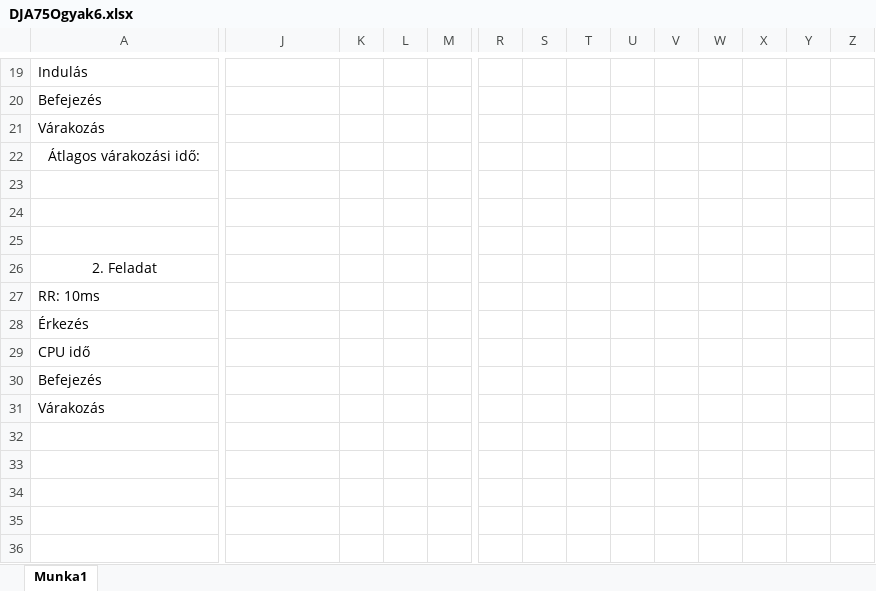
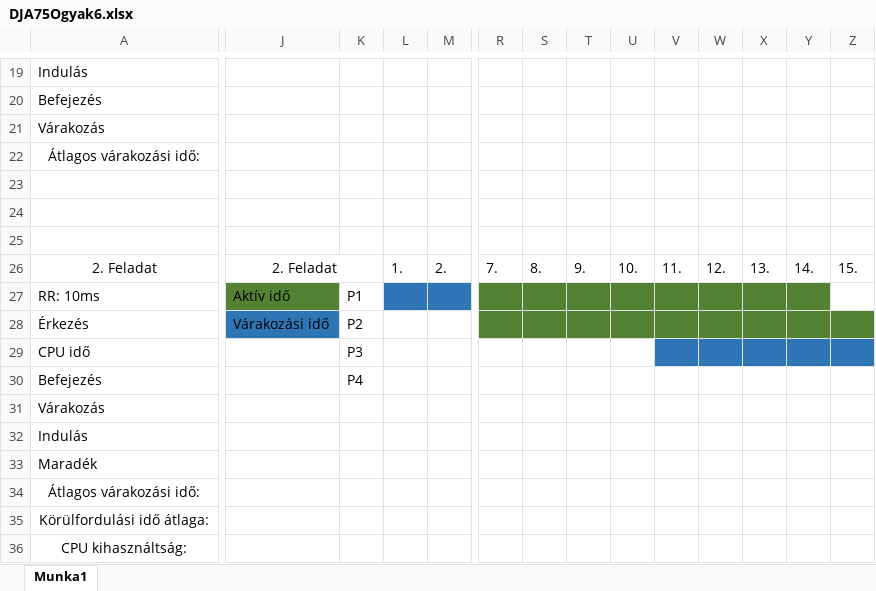
Before and after one commit to Attis03/DJA75OOsGyak, an Excel workbook: DJA75O_0318/DJA75Ogyak6.xlsx, sheet Munka1, drawn as a sheet; only a part is shown, gaps mark what is left out; values as stored, in another font and other column widths than the file's, no borders; removed rows and columns are numbered as before the commit, all else as after; rows hold the shown columns only; the diff covers the shown part only; the diff names each change by its address in the sheet, - before the commit and + after, or states it on an @@ line.

Commit message:
Update DJA75Ogyak6.xlsx

```diff
--- a/DJA75O_0318/DJA75Ogyak6.xlsx (sheet Munka1)
+++ b/DJA75O_0318/DJA75Ogyak6.xlsx (sheet Munka1)
-row 26: 2. Feladat
+row 26: 2. Feladat | 2. Feladat |  | 1. | 2. | 7. | 8. | 9. | 10. | 11. | 12. | 13. | 14. | 15.
-J27: (empty)
+J27: Aktív idő
-J27 fill: none
+J27 fill: #548235
-K27: (empty)
+K27: P1
-L27:M27 fill: none
+L27:M27 fill: #2E75B6
-R27:Y27 fill: none
+R27:Y27 fill: #548235
-J28: (empty)
+J28: Várakozási idő
-J28 fill: none
+J28 fill: #2E75B6
-K28: (empty)
+K28: P2
-R28:Z28 fill: none
+R28:Z28 fill: #548235
-K29: (empty)
+K29: P3
-V29:Z29 fill: none
+V29:Z29 fill: #2E75B6
-row 30: Befejezés
-row 31: Várakozás
+row 30: Befejezés |  | P4
+row 31: Várakozás
+row 32: Indulás
+row 33: Maradék
+row 34: Átlagos várakozási idő:
+row 35: Körülfordulási idő átlaga:
+row 36: CPU kihasználtság:
```
Also changed, not shown: cell formats elsewhere in this sheet.
